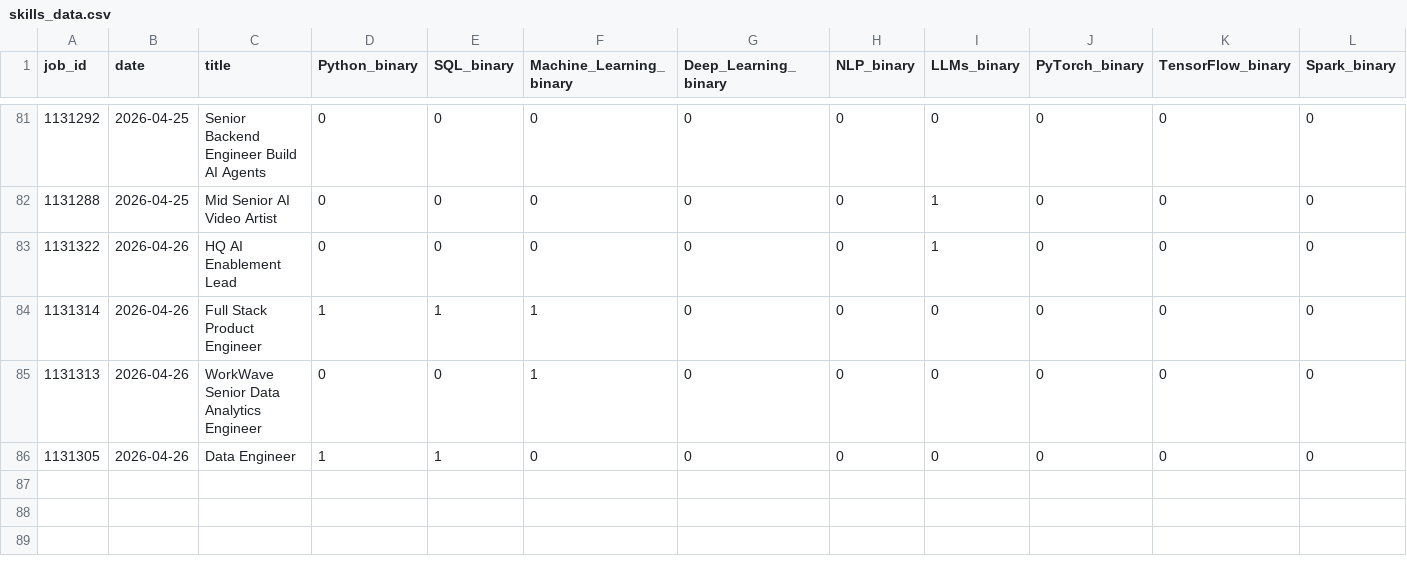
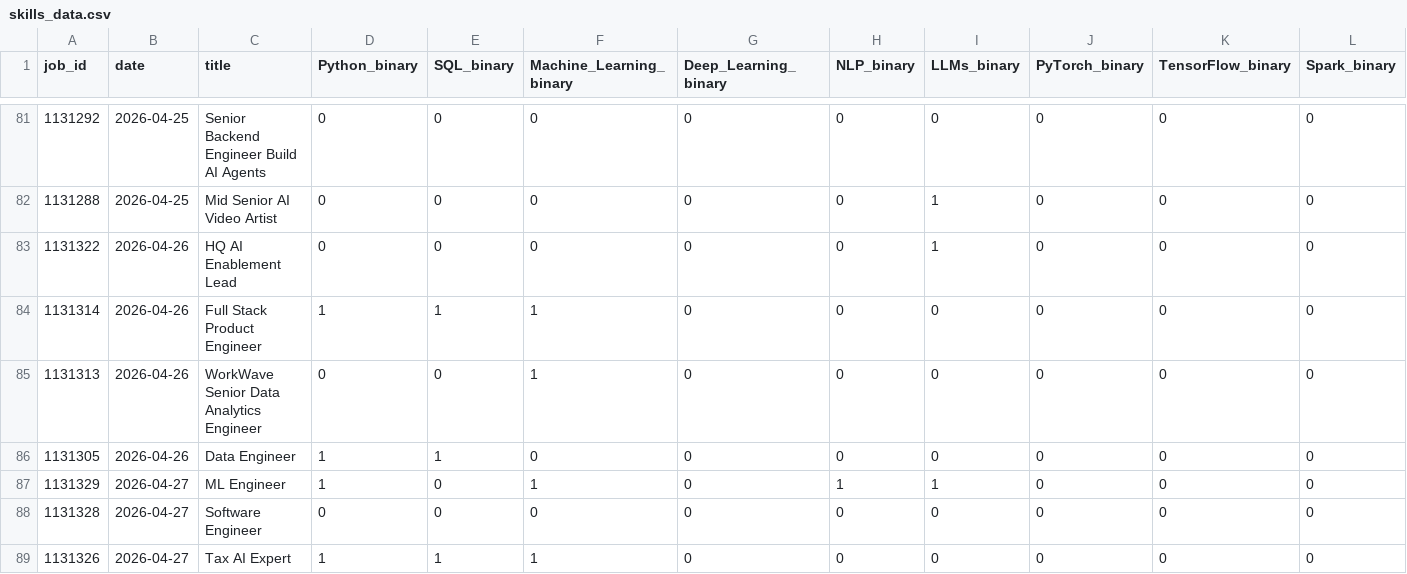
Before and after one commit to bence-szabo-git/Skill-Tracker-Data-Science, a CSV file: skills_data.csv, drawn as a sheet; only a part is shown, gaps mark what is left out; rows hold the shown columns only; the diff names each change by its address in the sheet, - before the commit and + after, or states it on an @@ line.

```diff
--- a/skills_data.csv
+++ b/skills_data.csv
+row 87: 1131329 | 2026-04-27 | ML Engineer | 1 | 0 | 1 | 0 | 1 | 1 | 0 | 0 | 0
+row 88: 1131328 | 2026-04-27 | Software Engineer | 0 | 0 | 0 | 0 | 0 | 0 | 0 | 0 | 0
+row 89: 1131326 | 2026-04-27 | Tax AI Expert | 1 | 1 | 1 | 0 | 0 | 0 | 0 | 0 | 0
```
Also changed, not shown: 1 other file.
